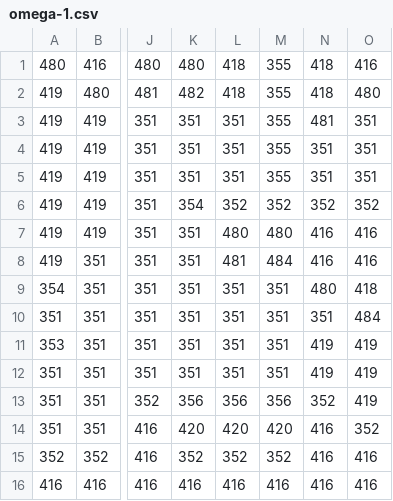
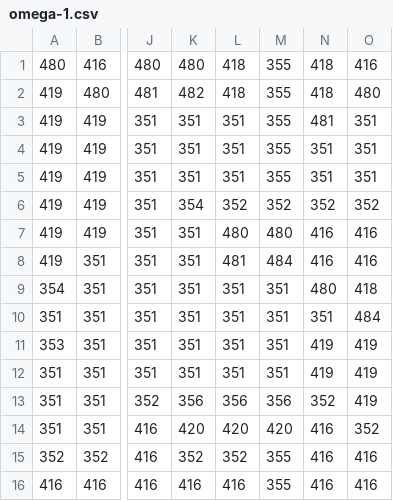
Before and after one commit to 84115/phaser-generative-cave-explorer, a CSV file: static/assets/tile/omega-1.csv, drawn as a sheet; only a part is shown, gaps mark what is left out; the diff names each change by its address in the sheet, - before the commit and + after, or states it on an @@ line.

```diff
--- a/static/assets/tile/omega-1.csv
+++ b/static/assets/tile/omega-1.csv
-M15: 352
+M15: 355
-M16: 416
+M16: 355
```
Also changed, not shown: static/assets/tile/omega-10.csv, static/assets/tile/omega-18.csv, 14 other files.
